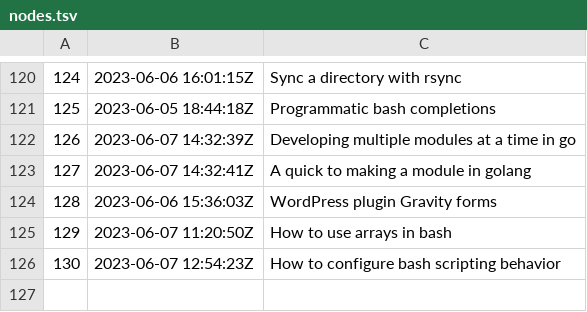
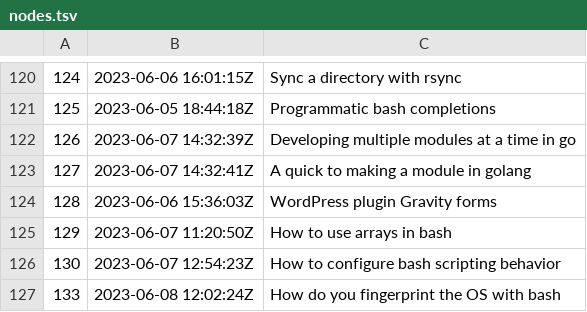
Before and after one commit to jlrickert/zet, a TSV file: docs/dex/nodes.tsv, drawn as a sheet; only a part is shown, gaps mark what is left out; the diff names each change by its address in the sheet, - before the commit and + after, or states it on an @@ line.

Commit message:
How do you fingerprint the OS with bash

```diff
--- a/docs/dex/nodes.tsv
+++ b/docs/dex/nodes.tsv
+row 127: 133 | 2023-06-08 12:02:24Z | How do you fingerprint the OS with bash
```
Also changed, not shown: 4 other files.
